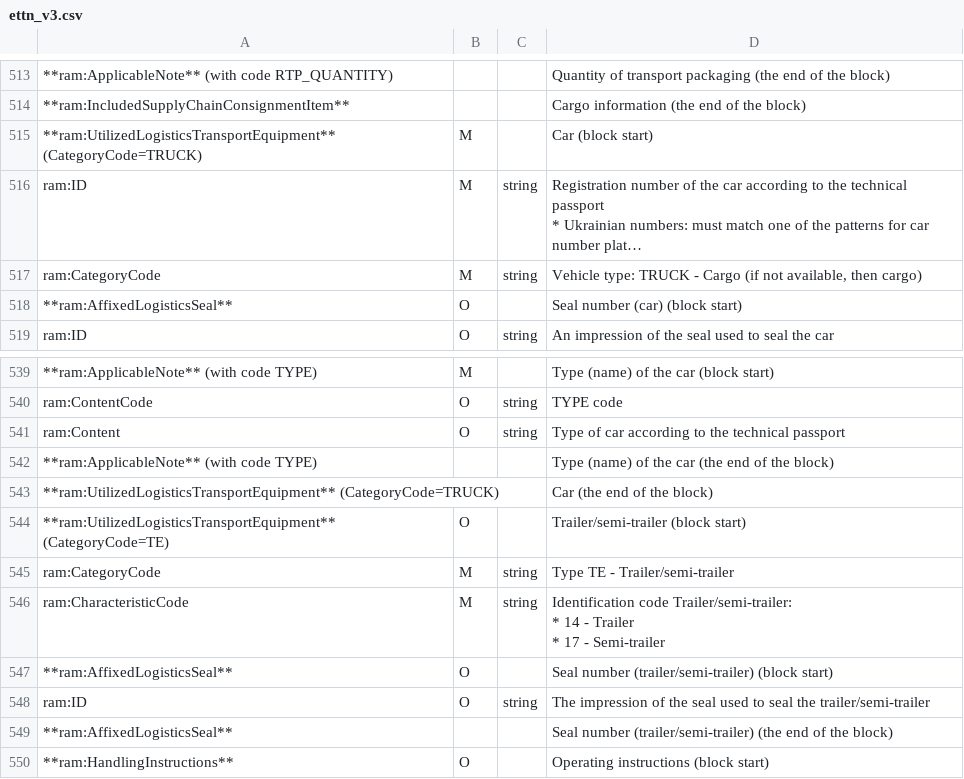
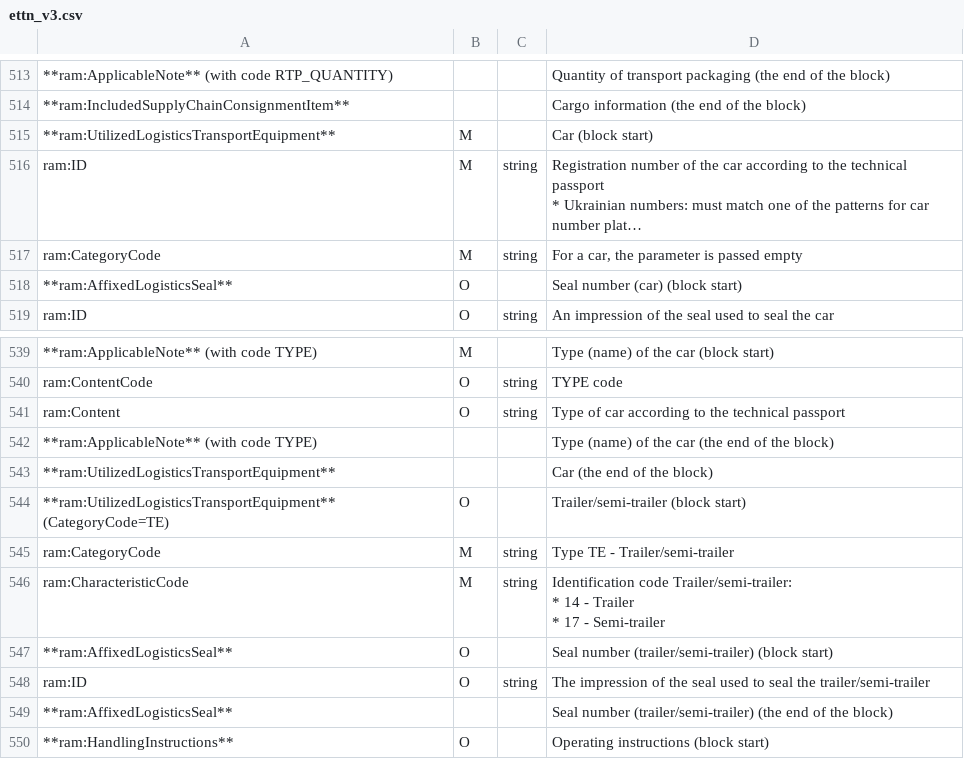
Before and after one commit to EDI-N/Docs_en, a CSV file: docs/Docs_ETTNv3/ETTN/for_csv/ettn_v3.csv, drawn as a sheet; only a part is shown, gaps mark what is left out; long unchanged cells end in …; the diff names each change by its address in the sheet, - before the commit and + after, or states it on an @@ line.

Commit message:
no_truck

```diff
--- a/docs/Docs_ETTNv3/ETTN/for_csv/ettn_v3.csv
+++ b/docs/Docs_ETTNv3/ETTN/for_csv/ettn_v3.csv
-A515: **ram:UtilizedLogisticsTransportEquipment** (CategoryCode=TRUCK)
+A515: **ram:UtilizedLogisticsTransportEquipment**
-D517: Vehicle type: TRUCK - Cargo (if not available, then cargo)
+D517: For a car, the parameter is passed empty
-A543: **ram:UtilizedLogisticsTransportEquipment** (CategoryCode=TRUCK)
+A543: **ram:UtilizedLogisticsTransportEquipment**
```
Also changed, not shown: docs/Docs_ETTNv3/LOAD_REJECT_ACT/for_csv/loadreject_act_v3.csv, docs/Docs_ETTNv3/RELOAD_ACT/for_csv/reload_act_v3.csv, 3 other files.
